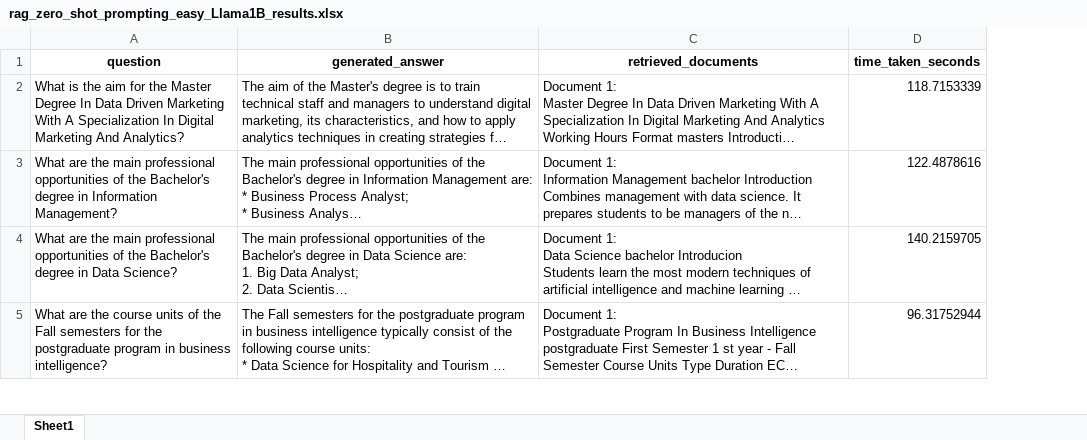
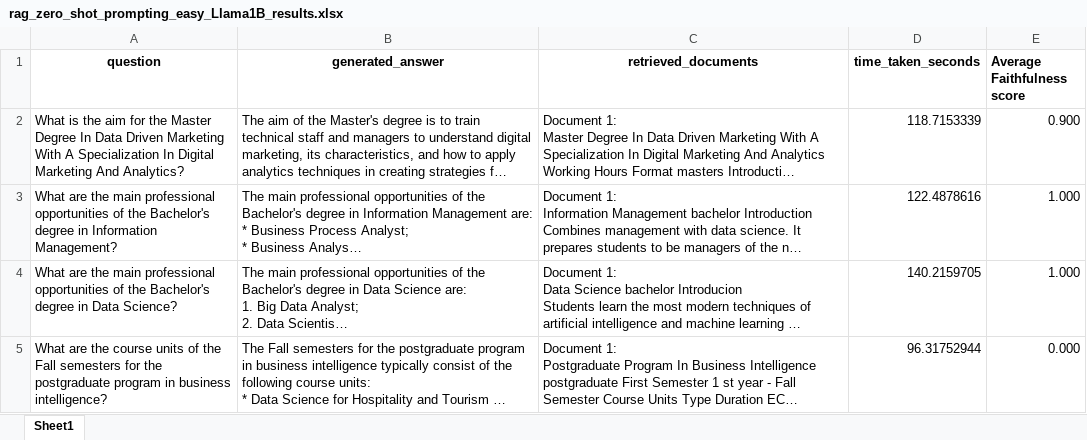
Before and after one commit to FazendasR/Thesis, an Excel workbook: model/src/rag_zero_shot_prompting_easy_Llama1B_results.xlsx, sheet Sheet1, drawn as a sheet; only a part is shown; long unchanged cells end in …; values as stored, in another font and other column widths than the file's, no borders; the diff covers the shown part only; the diff names each change by its address in the sheet, - before the commit and + after, or states it on an @@ line.

```diff
--- a/model/src/rag_zero_shot_prompting_easy_Llama1B_results.xlsx (sheet Sheet1)
+++ b/model/src/rag_zero_shot_prompting_easy_Llama1B_results.xlsx (sheet Sheet1)
+column E (Average Faithfulness score), rows 2-5: 0.900 | 1.000 | 1.000 | 0.000
```
Also changed, not shown: 1 removed row and 5 edited cells elsewhere in this sheet, model/src/Llama1B_no_rag_results_easy.xlsx, model/src/Llama1B_no_rag_results_medium.xlsx, 26 other files.
